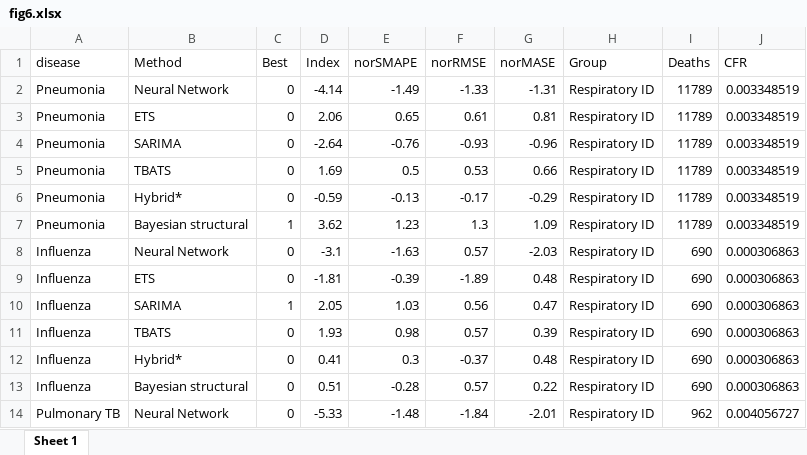
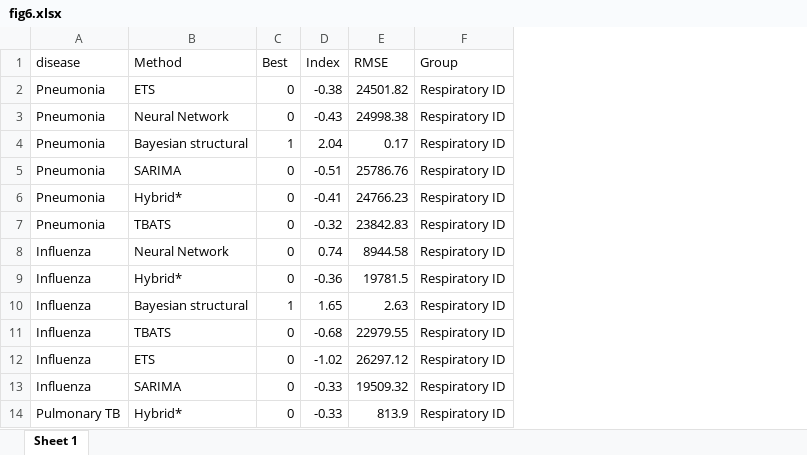
Before and after one commit to xmusphlkg/ID_TH, an Excel workbook: Outcome/Appendix/figure_data/fig6.xlsx, sheet Sheet 1, drawn as a sheet; only a part is shown; values as stored, in another font and other column widths than the file's, no borders; removed rows and columns are numbered as before the commit, all else as after; the diff covers the shown part only; the diff names each change by its address in the sheet, - before the commit and + after, or states it on an @@ line.

Commit message:
only use RMSE

```diff
--- a/Outcome/Appendix/figure_data/fig6.xlsx (sheet Sheet 1)
+++ b/Outcome/Appendix/figure_data/fig6.xlsx (sheet Sheet 1)
-column E (norSMAPE), rows 2-14: -1.49 | 0.65 | -0.76 | 0.5 | -0.13 | 1.23 | -1.63 | -0.39 | 1.03 | 0.98 | 0.3 | -0.28 | -1.48
-column F (norRMSE), rows 2-14: -1.33 | 0.61 | -0.93 | 0.53 | -0.17 | 1.3 | 0.57 | -1.89 | 0.56 | 0.57 | -0.37 | 0.57 | -1.84
-column G (norMASE), rows 2-14: -1.31 | 0.81 | -0.96 | 0.66 | -0.29 | 1.09 | -2.03 | 0.48 | 0.47 | 0.39 | 0.48 | 0.22 | -2.01
+column E (RMSE), rows 2-14: 24501.82 | 24998.38 | 0.17 | 25786.76 | 24766.23 | 23842.83 | 8944.58 | 19781.5 | 2.63 | 22979.55 | 26297.12 | 19509.32 | 813.9
-column I (Deaths), rows 2-14: 11789 | 11789 | 11789 | 11789 | 11789 | 11789 | 690 | 690 | 690 | 690 | 690 | 690 | 962
-column J (CFR), rows 2-14: 0.003348519 | 0.003348519 | 0.003348519 | 0.003348519 | 0.003348519 | 0.003348519 | 0.000306863 | 0.000306863 | 0.000306863 | 0.000306863 | 0.000306863 | 0.000306863 | 0.004056727
-B2 (Method): Neural Network
+B2 (Method): ETS
-D2 (Index): -4.14
+D2 (Index): -0.38
-B3 (Method): ETS
+B3 (Method): Neural Network
-D3 (Index): 2.06
+D3 (Index): -0.43
-B4 (Method): SARIMA
+B4 (Method): Bayesian structural
-C4 (Best): 0
+C4 (Best): 1
-D4 (Index): -2.64
+D4 (Index): 2.04
-B5 (Method): TBATS
+B5 (Method): SARIMA
-D5 (Index): 1.69
+D5 (Index): -0.51
-D6 (Index): -0.59
+D6 (Index): -0.41
-B7 (Method): Bayesian structural
+B7 (Method): TBATS
-C7 (Best): 1
+C7 (Best): 0
-D7 (Index): 3.62
+D7 (Index): -0.32
-D8 (Index): -3.1
+D8 (Index): 0.74
-B9 (Method): ETS
+B9 (Method): Hybrid*
-D9 (Index): -1.81
+D9 (Index): -0.36
-B10 (Method): SARIMA
+B10 (Method): Bayesian structural
-D10 (Index): 2.05
+D10 (Index): 1.65
-D11 (Index): 1.93
+D11 (Index): -0.68
-B12 (Method): Hybrid*
+B12 (Method): ETS
-D12 (Index): 0.41
+D12 (Index): -1.02
-B13 (Method): Bayesian structural
+B13 (Method): SARIMA
-D13 (Index): 0.51
+D13 (Index): -0.33
-B14 (Method): Neural Network
+B14 (Method): Hybrid*
-D14 (Index): -5.33
+D14 (Index): -0.33
```
Also changed, not shown: 4 added rows, 4 removed rows and 414 edited cells elsewhere in this sheet, 3 other files.
